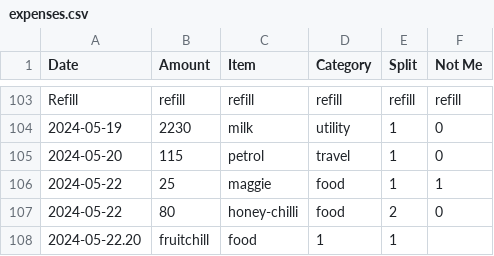
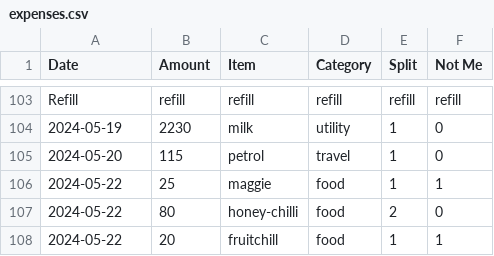
Before and after one commit to MBUYt0n/expense-tracker, a CSV file: expenses.csv, drawn as a sheet; only a part is shown, gaps mark what is left out; removed rows and columns are numbered as before the commit, all else as after; the diff names each change by its address in the sheet, - before the commit and + after, or states it on an @@ line.

```diff
--- a/expenses.csv
+++ b/expenses.csv
-row 108: 2024-05-22.20 | fruitchill | food | 1 | 1
+row 108: 2024-05-22 | 20 | fruitchill | food | 1 | 1
```
Also changed, not shown: 2 other files.
